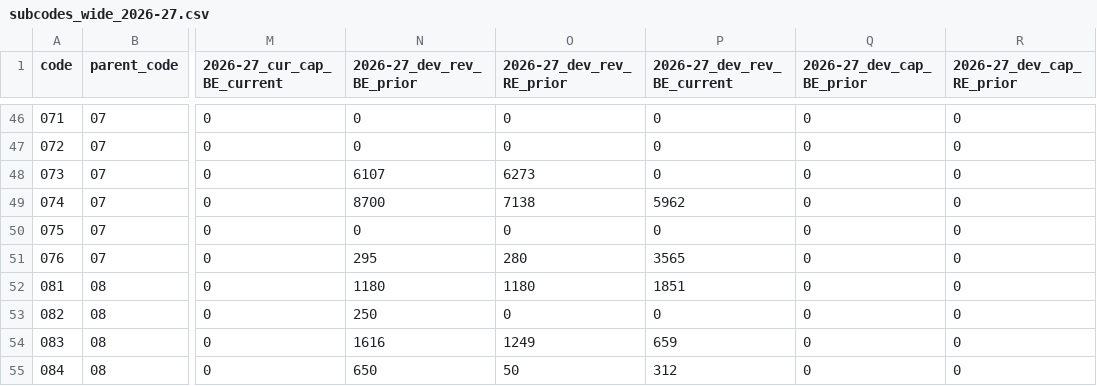
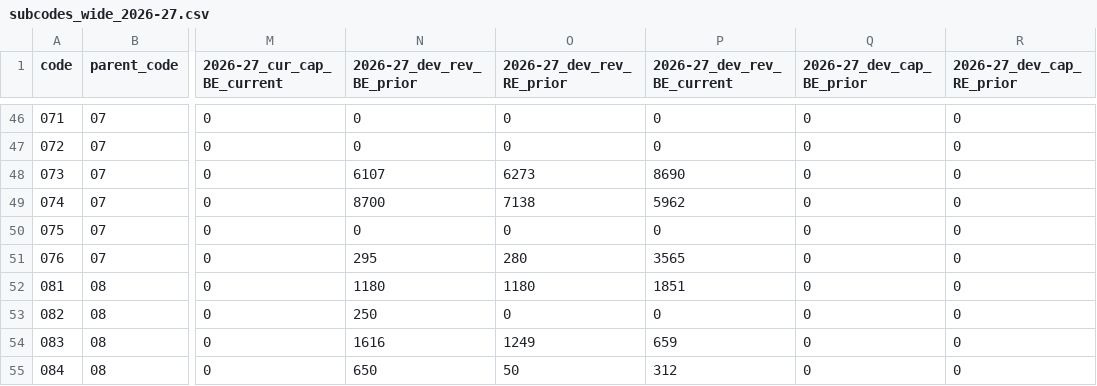
Before and after one commit to nessed/annual-budget-survey-pilot, a CSV file: subcodes_wide_2026-27.csv, drawn as a sheet; only a part is shown, gaps mark what is left out; the diff names each change by its address in the sheet, - before the commit and + after, or states it on an @@ line.

Commit message:
2026 outputted

```diff
--- a/subcodes_wide_2026-27.csv
+++ b/subcodes_wide_2026-27.csv
-P48 (2026-27_dev_rev_BE_current): 0
+P48 (2026-27_dev_rev_BE_current): 8690
```
